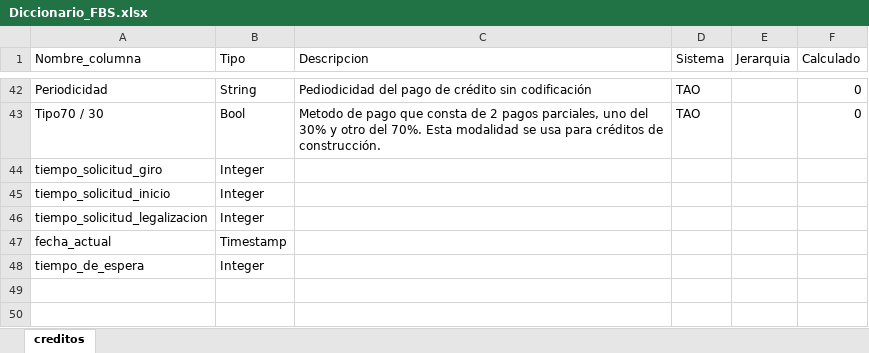
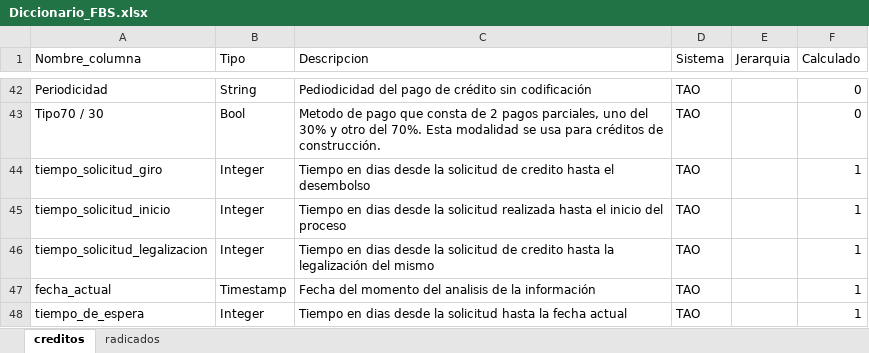
Before and after one commit to PlanningLead/fbs-data-pipelines, an Excel workbook: data_dictionary/Diccionario_FBS.xlsx, sheet creditos, drawn as a sheet; only a part is shown, gaps mark what is left out; values as stored, in another font and other column widths than the file's, no borders; the diff names each change by its address in the sheet, - before the commit and + after, or states it on an @@ line.

```diff
--- a/data_dictionary/Diccionario_FBS.xlsx (sheet creditos)
+++ b/data_dictionary/Diccionario_FBS.xlsx (sheet creditos)
+sheet tab: radicados
-C44 (Descripcion): (empty)
+C44 (Descripcion): Tiempo en dias desde la solicitud de credito hasta el desembolso
-D44:D48 (Sistema): (empty)
+D44:D48 (Sistema): TAO
-F44:F48 (Calculado): (empty)
+F44:F48 (Calculado): 1
-C45 (Descripcion): (empty)
+C45 (Descripcion): Tiempo en dias desde la solicitud realizada hasta el inicio del proceso
-C46 (Descripcion): (empty)
+C46 (Descripcion): Tiempo en dias desde la solicitud de credito hasta la legalización del mismo
-C47 (Descripcion): (empty)
+C47 (Descripcion): Fecha del momento del analisis de la información
-C48 (Descripcion): (empty)
+C48 (Descripcion): Tiempo en dias desde la solicitud hasta la fecha actual
```
Also changed, not shown: 2 other files.
